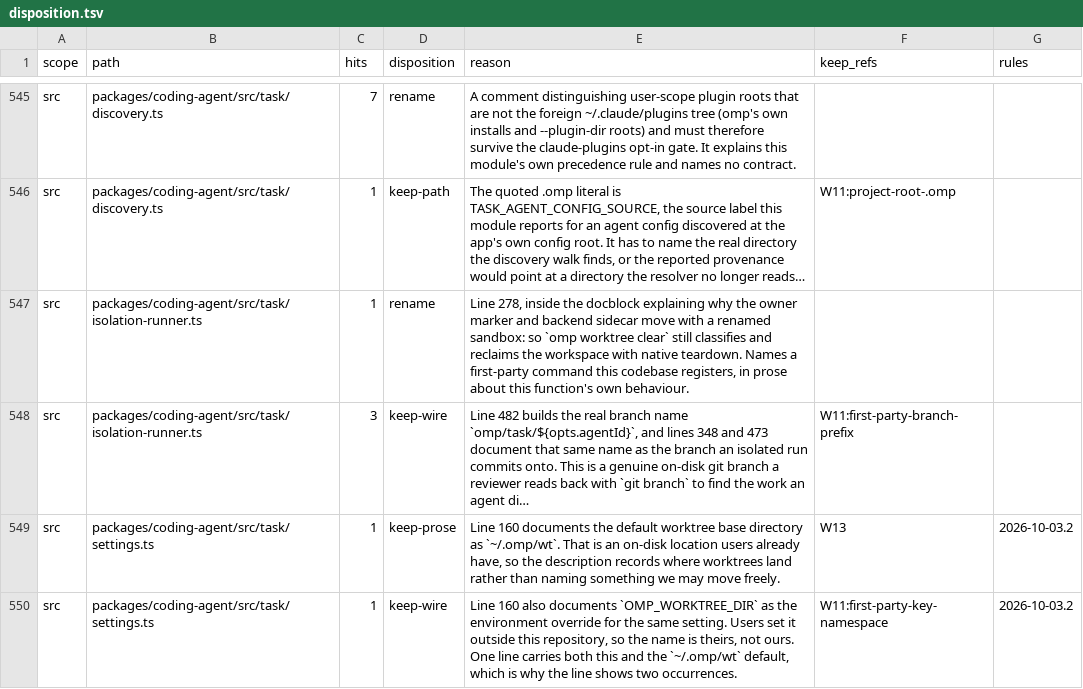
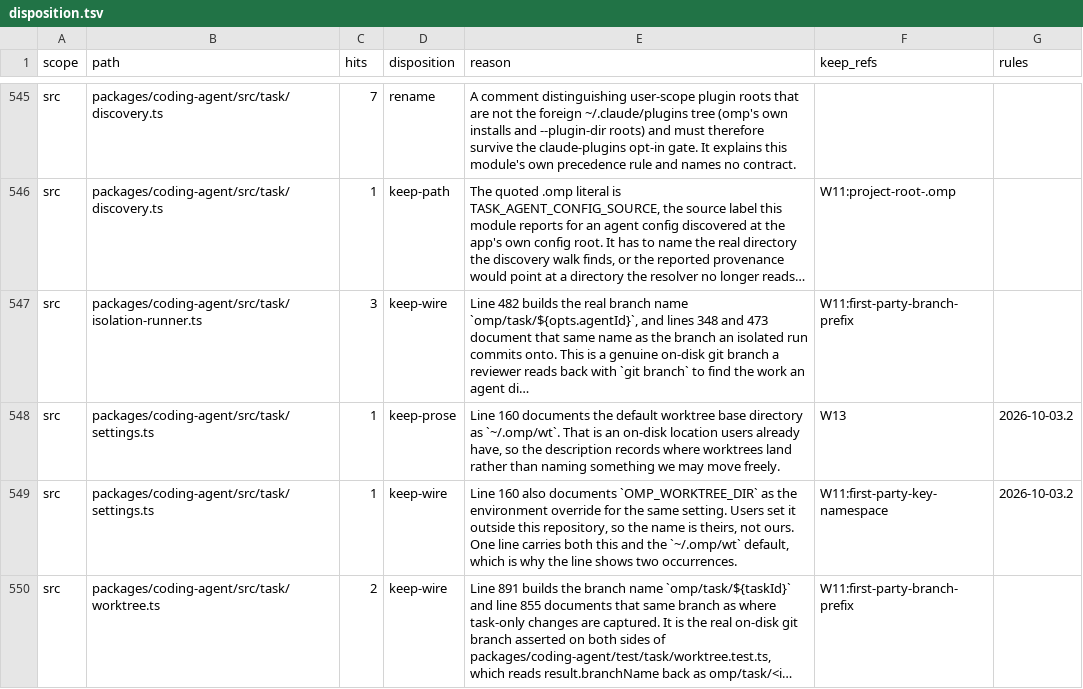
Before and after one commit to ultrabuilders/ultraworkers, a TSV file: scripts/rename/disposition.tsv, drawn as a sheet; only a part is shown, gaps mark what is left out; the shorter side is filled out with more unchanged rows; long unchanged cells end in …; the diff covers the shown part only; the diff names each change by its address in the sheet, - before the commit and + after, or states it on an @@ line.

Commit message:
fix(rename): five more dead rows, and one reclassification that would have broken compat
Same pattern as 3096122d4 -- rows counting sweeps that already landed. Two are
plain deletions, three are recounts, one changes class.

DELETED (every occurrence the row held is gone):
- task/isolation-runner.ts `rename hits=1` -- the line 278 docblock is swept.
- task/worktree.ts `rename hits=6` -- all six swept; the sibling keep-wire row
  still holds the branch name at 892 and its docblock at 855.

RECOUNTED:
- cli/update-cli.ts `rename hits=8` -> 7. The old row counted lines 2179-2180,
  which are the `omp.sh` install URLs -- and PINNED excludes `omp` followed by
  `.sh`, so those two were never PINNED occurrences at all and never belonged to
  this row. `keep-prose hits=2` -> 1: line 1272's measured
  `~/.bun/bin/omp --version` evidence remains, line 1281 is swept.
- discovery/omp-extension-roots.ts `rename hits=9` -> 8.

RECLASSIFIED:
- tiny/mlx-server.py `rename hits=2` -> `keep-wire hits=1`,
  ref W11:legacy-wire-name-omp. Both occurrences the old row held are gone, and
  what remains is line 57's `LEGACY_COMPLETE_MARKER = ".omp-complete.json"`.
  It must not be renamed: line 52 defines the current
  `.ultraworkers-complete.json`, line 162 writes only that one, and line 95 reads
  BOTH via `for name in (COMPLETE_MARKER, LEGACY_COMPLETE_MARKER)`. The legacy
  name is retained deliberately so a model directory stamped by an older build
  is still recognised as complete. Renaming it deletes the compatibility it
  exists to provide, and the failure is silent -- the work just re-runs.

METHOD NOTE, because it changed a number I would otherwise have got wrong: I
first counted these files with my own simplified regex and got 12 for
update-cli.ts where the gate reports 10. The difference is PINNED's
`(?![\.\-]sh(?![a-zA-Z0-9]))` lookahead plus the `g` flag. Every count in this
commit was taken from the gate's own matcher, not from a grep of mine.

src/** hits-imbalance 14 -> 9 on one tree; the absolute total is not claimed.

```diff
--- a/scripts/rename/disposition.tsv
+++ b/scripts/rename/disposition.tsv
-row 547: src | packages/coding-agent/src/task/isolation-runner.ts | 1 | rename | Line 278, inside the docblock explaining why the owner marker and backend sidecar move with a renamed sandbox: so `omp worktree clear` still classifies and reclaims the workspace with native teardown. Names a first-party command this codebase registers, in prose about this function's own behaviour.
```
Also changed, not shown: 1 removed row and 10 edited cells elsewhere in this file.
